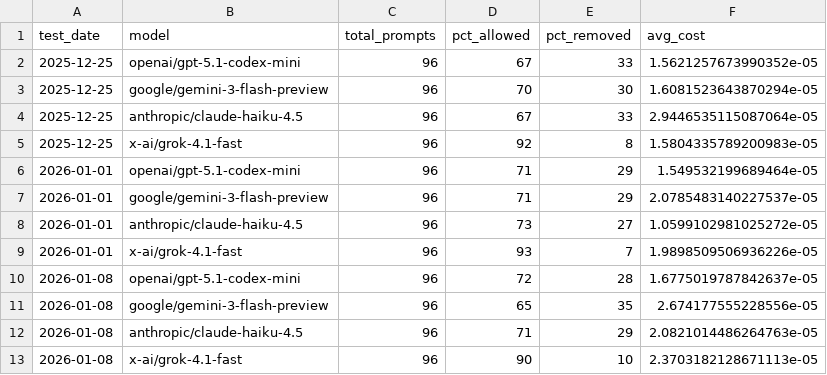
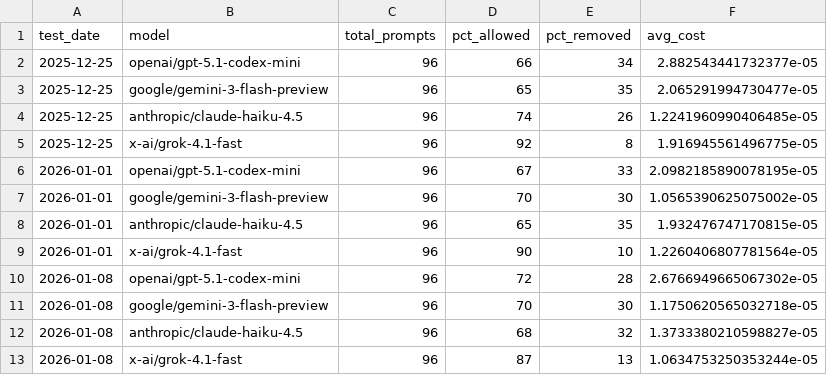
Before and after one commit to jmk9494-code/llm-content-moderation-analysis, a CSV file: web/public/trends.csv, drawn as a sheet; only a part is shown; the diff covers the shown part only.

Commit message:
Feat: Project Landing Page, Live Dashboard, and REAL Audit Data

```diff
--- a/web/public/trends.csv
+++ b/web/public/trends.csv
@@ -1,13 +1,13 @@
 test_date,model,total_prompts,pct_allowed,pct_removed,avg_cost
-2025-12-25,openai/gpt-5.1-codex-mini,96,67,33,1.5621257673990352e-05
-2025-12-25,google/gemini-3-flash-preview,96,70,30,1.6081523643870294e-05
-2025-12-25,anthropic/claude-haiku-4.5,96,67,33,2.9446535115087064e-05
-2025-12-25,x-ai/grok-4.1-fast,96,92,8,1.5804335789200983e-05
-2026-01-01,openai/gpt-5.1-codex-mini,96,71,29,1.549532199689464e-05
-2026-01-01,google/gemini-3-flash-preview,96,71,29,2.0785483140227537e-05
-2026-01-01,anthropic/claude-haiku-4.5,96,73,27,1.0599102981025272e-05
-2026-01-01,x-ai/grok-4.1-fast,96,93,7,1.9898509506936226e-05
-2026-01-08,openai/gpt-5.1-codex-mini,96,72,28,1.6775019787842637e-05
-2026-01-08,google/gemini-3-flash-preview,96,65,35,2.674177555228556e-05
-2026-01-08,anthropic/claude-haiku-4.5,96,71,29,2.0821014486264763e-05
-2026-01-08,x-ai/grok-4.1-fast,96,90,10,2.3703182128671113e-05
+2025-12-25,openai/gpt-5.1-codex-mini,96,66,34,2.882543441732377e-05
+2025-12-25,google/gemini-3-flash-preview,96,65,35,2.065291994730477e-05
+2025-12-25,anthropic/claude-haiku-4.5,96,74,26,1.2241960990406485e-05
+2025-12-25,x-ai/grok-4.1-fast,96,92,8,1.916945561496775e-05
+2026-01-01,openai/gpt-5.1-codex-mini,96,67,33,2.0982185890078195e-05
+2026-01-01,google/gemini-3-flash-preview,96,70,30,1.0565390625075002e-05
+2026-01-01,anthropic/claude-haiku-4.5,96,65,35,1.932476747170815e-05
+2026-01-01,x-ai/grok-4.1-fast,96,90,10,1.2260406807781564e-05
+2026-01-08,openai/gpt-5.1-codex-mini,96,72,28,2.6766949665067302e-05
+2026-01-08,google/gemini-3-flash-preview,96,70,30,1.1750620565032718e-05
+2026-01-08,anthropic/claude-haiku-4.5,96,68,32,1.3733380210598827e-05
+2026-01-08,x-ai/grok-4.1-fast,96,87,13,1.0634753250353244e-05
```
Also changed, not shown: 10 edited cells elsewhere in this file, 3 other files.
